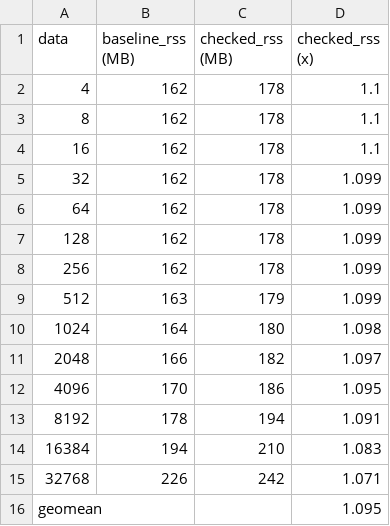
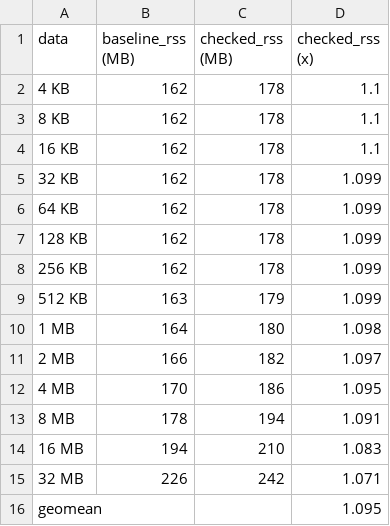
Before and after one commit to jiezhoucs/checkedc-safe-mm-misc, a CSV file: eval/mem_data/thttpd/mem.csv, drawn as a sheet.

Commit message:
[thttpd mem] Updated the thttpd mem overhead computation script and data
See the code for details.

```diff
--- a/eval/mem_data/thttpd/mem.csv
+++ b/eval/mem_data/thttpd/mem.csv
@@ -1,16 +1,16 @@
 data,baseline_rss (MB),checked_rss (MB),checked_rss (x)
-4,162,178,1.1
-8,162,178,1.1
-16,162,178,1.1
-32,162,178,1.099
-64,162,178,1.099
-128,162,178,1.099
-256,162,178,1.099
-512,163,179,1.099
-1024,164,180,1.098
-2048,166,182,1.097
-4096,170,186,1.095
-8192,178,194,1.091
-16384,194,210,1.083
-32768,226,242,1.071
+4 KB,162,178,1.1
+8 KB,162,178,1.1
+16 KB,162,178,1.1
+32 KB,162,178,1.099
+64 KB,162,178,1.099
+128 KB,162,178,1.099
+256 KB,162,178,1.099
+512 KB,163,179,1.099
+1 MB,164,180,1.098
+2 MB,166,182,1.097
+4 MB,170,186,1.095
+8 MB,178,194,1.091
+16 MB,194,210,1.083
+32 MB,226,242,1.071
 geomean,,,1.095
```
Also changed, not shown: 1 other file.
